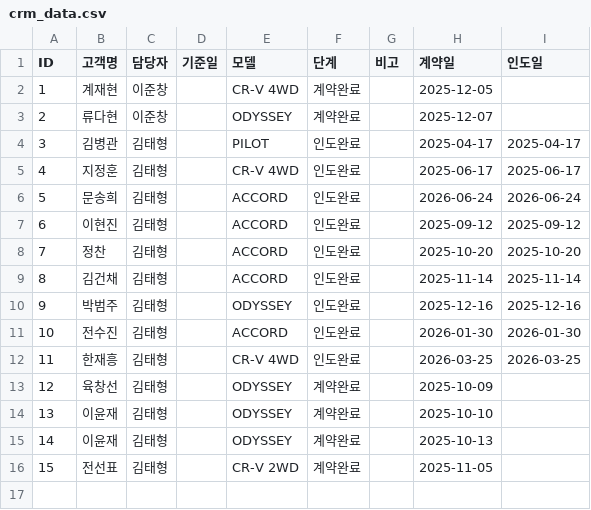
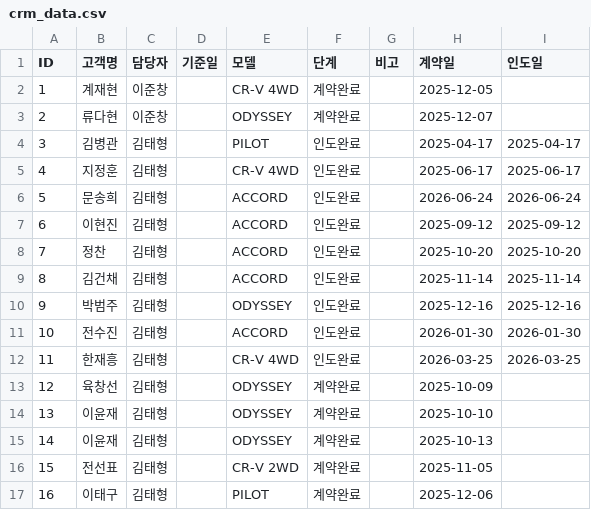
Before and after one commit to tmxpq1234-cmd/honda-crm, a CSV file: crm_data.csv, drawn as a sheet; the diff names each change by its address in the sheet, - before the commit and + after, or states it on an @@ line.

Commit message:
Update 2026-04-04 08:34:40.626141

```diff
--- a/crm_data.csv
+++ b/crm_data.csv
+row 17: 16 | 이태구 | 김태형 |  | PILOT | 계약완료 |  | 2025-12-06
```
